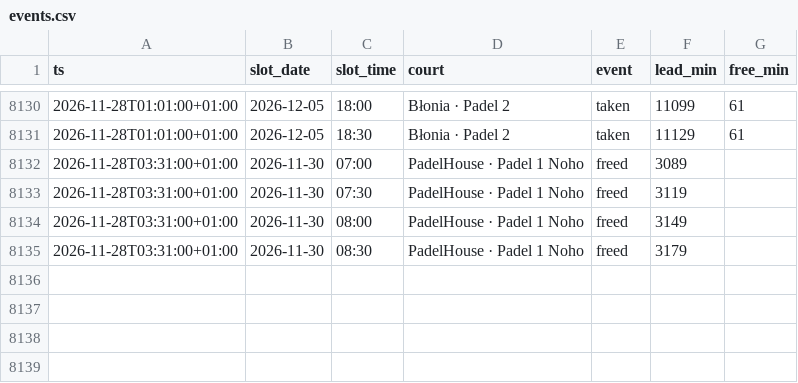
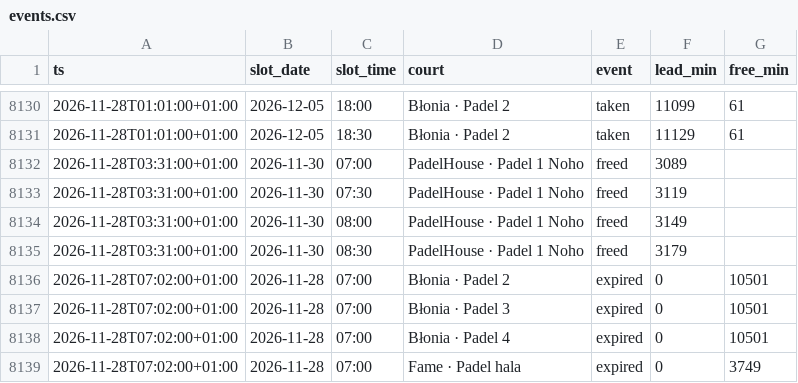
Before and after one commit to romanmelnyk/padel-monitor, a CSV file: data/events.csv, drawn as a sheet; only a part is shown, gaps mark what is left out.

```diff
--- a/data/events.csv
+++ b/data/events.csv
@@ -8135 +8135,5 @@ ts,slot_date,slot_time,court,event,lead_min,free_min
 2026-11-28T03:31:00+01:00,2026-11-30,08:30,PadelHouse · Padel 1 Noho,freed,3179,
+2026-11-28T07:02:00+01:00,2026-11-28,07:00,Błonia · Padel 2,expired,0,10501
+2026-11-28T07:02:00+01:00,2026-11-28,07:00,Błonia · Padel 3,expired,0,10501
+2026-11-28T07:02:00+01:00,2026-11-28,07:00,Błonia · Padel 4,expired,0,10501
+2026-11-28T07:02:00+01:00,2026-11-28,07:00,Fame · Padel hala,expired,0,3749
```
Also changed, not shown: data/runs.csv, 1 other file.
